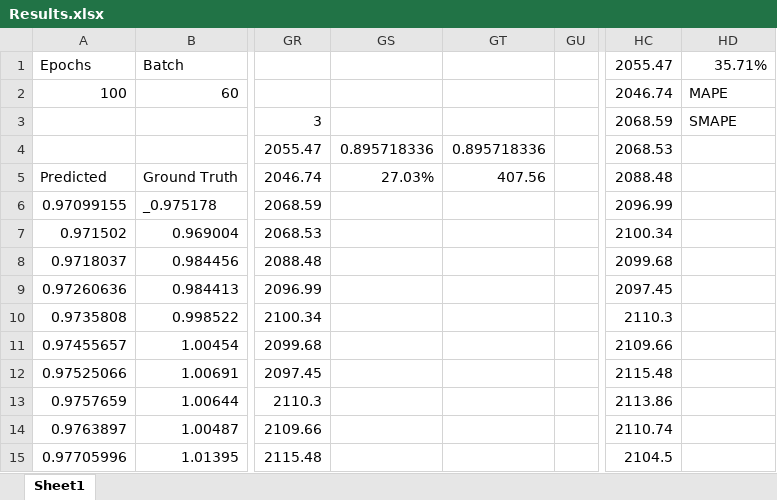
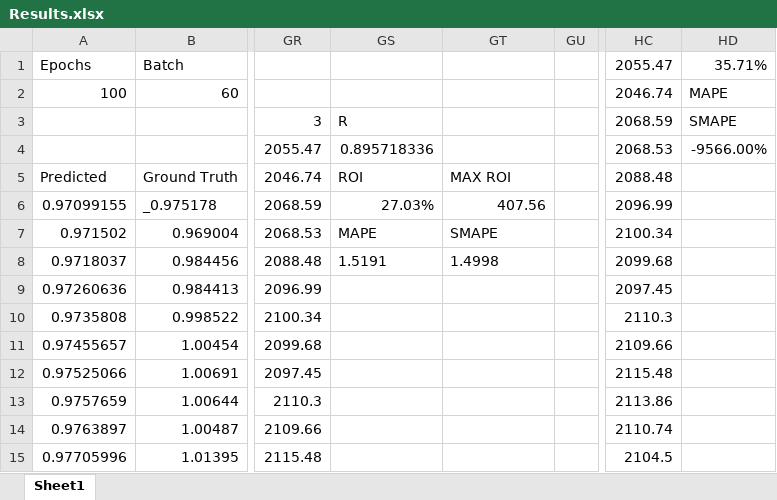
Before and after one commit to sdineen1/Summer-Research, an Excel workbook: Results.xlsx, sheet Sheet1, drawn as a sheet; only a part is shown, gaps mark what is left out; values as stored, in another font and other column widths than the file's, no borders; charts and pictures not drawn; the diff names each change by its address in the sheet, - before the commit and + after, or states it on an @@ line.

```diff
--- a/Results.xlsx (sheet Sheet1)
+++ b/Results.xlsx (sheet Sheet1)
-GS3: (empty)
+GS3: R
-GT4: 0.895718336
+GT4: (empty)
-HD4: (empty)
+HD4: -9566.00%
-GS5: 27.03%
+GS5: ROI
-GT5: 407.56
+GT5: MAX ROI
-GS6: (empty)
+GS6: 27.03%
-GT6: (empty)
+GT6: 407.56
-GS7: (empty)
+GS7: MAPE
-GT7: (empty)
+GT7: SMAPE
-GS8: (empty)
+GS8: 1.5191
-GT8: (empty)
+GT8: 1.4998
```
Also changed, not shown: charts or pictures, 41 other files.
